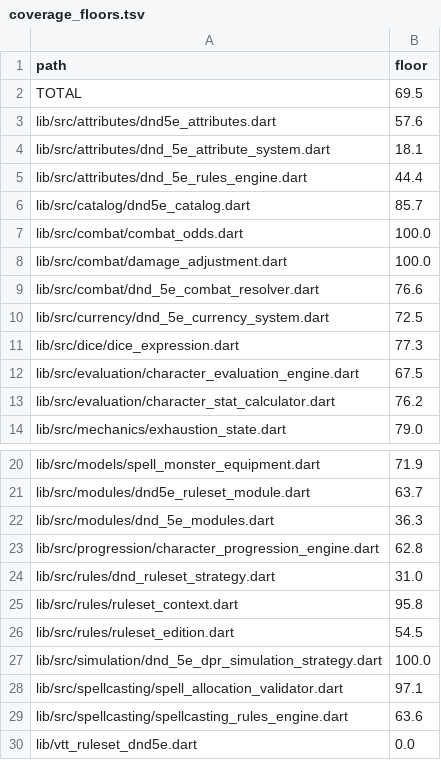
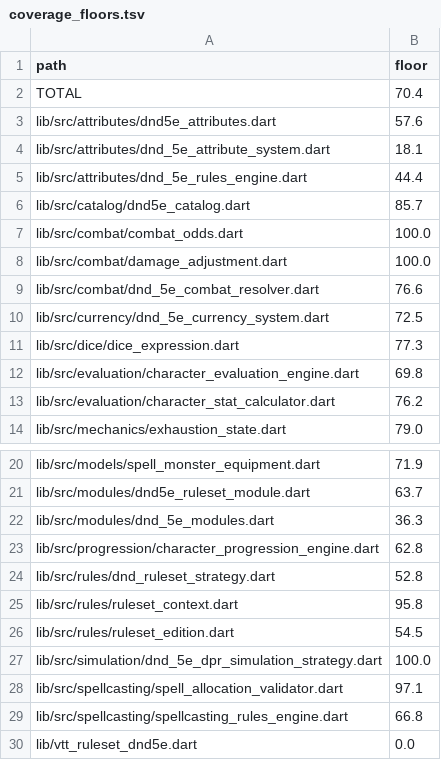
Before and after one commit to kevinburkeland/vtt-ruleset-dnd5e, a TSV file: coverage_floors.tsv, drawn as a sheet; only a part is shown, gaps mark what is left out.

```diff
--- a/coverage_floors.tsv
+++ b/coverage_floors.tsv
@@ -1,3 +1,3 @@
 path	floor
-TOTAL	69.5
+TOTAL	70.4
 lib/src/attributes/dnd5e_attributes.dart	57.6
@@ -11,3 +11,3 @@ lib/src/currency/dnd_5e_currency_system.dart	72.5
 lib/src/dice/dice_expression.dart	77.3
-lib/src/evaluation/character_evaluation_engine.dart	67.5
+lib/src/evaluation/character_evaluation_engine.dart	69.8
 lib/src/evaluation/character_stat_calculator.dart	76.2
@@ -23,3 +23,3 @@ lib/src/modules/dnd_5e_modules.dart	36.3
 lib/src/progression/character_progression_engine.dart	62.8
-lib/src/rules/dnd_ruleset_strategy.dart	31.0
+lib/src/rules/dnd_ruleset_strategy.dart	52.8
 lib/src/rules/ruleset_context.dart	95.8
@@ -28,3 +28,3 @@ lib/src/simulation/dnd_5e_dpr_simulation_strategy.dart	100.0
 lib/src/spellcasting/spell_allocation_validator.dart	97.1
-lib/src/spellcasting/spellcasting_rules_engine.dart	63.6
+lib/src/spellcasting/spellcasting_rules_engine.dart	66.8
 lib/vtt_ruleset_dnd5e.dart	0.0
```
Also changed, not shown: 3 other files.
